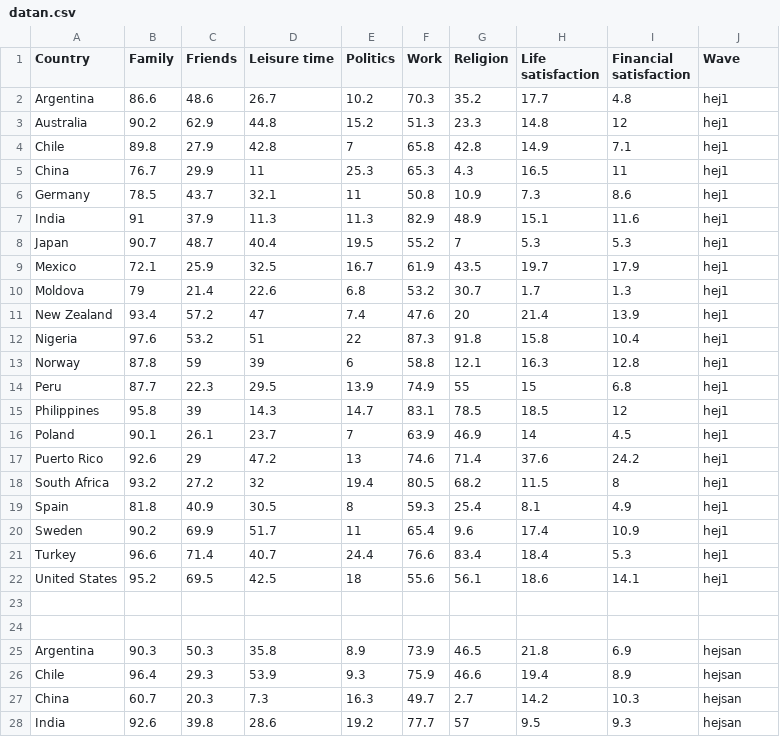
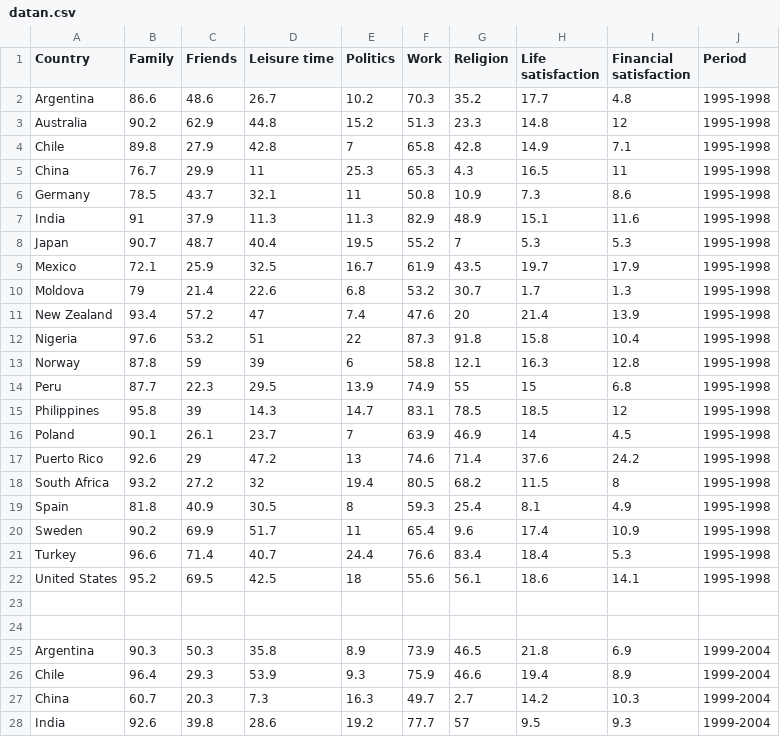
Before and after one commit to elindbom/parallelCoordinates, a CSV file: datan.csv, drawn as a sheet; only a part is shown; the diff covers the shown part only.

```diff
--- a/datan.csv
+++ b/datan.csv
@@ -1,28 +1,28 @@
-Country,Family,Friends,Leisure time,Politics,Work,Religion,Life satisfaction,Financial satisfaction,Wave
-Argentina,	86.6,	48.6,	26.7,	10.2,	70.3,	35.2,	17.7,	4.8, hej1
-Australia,	90.2,	62.9,	44.8,	15.2,	51.3,	23.3,	14.8,	12, hej1
-Chile,	89.8,	27.9,	42.8,	7,	65.8,	42.8,	14.9,	7.1, hej1
-China,	76.7,	29.9,	11,	25.3,	65.3,	4.3,	16.5,	11, hej1
-Germany,	78.5,	43.7,	32.1,	11,	50.8,	10.9,	7.3,	8.6, hej1
-India,	91,	37.9,	11.3,	11.3,	82.9,	48.9,	15.1,	11.6, hej1
-Japan,	90.7,	48.7,	40.4,	19.5,	55.2,	7,	5.3,	5.3, hej1
-Mexico,	72.1,	25.9,	32.5,	16.7,	61.9,	43.5,	19.7,	17.9, hej1
-Moldova,	79,	21.4,	22.6,	6.8,	53.2,	30.7,	1.7,	1.3, hej1
-New Zealand,	93.4,	57.2,	47,	7.4,	47.6,	20,	21.4,	13.9, hej1
-Nigeria,	97.6,	53.2,	51,	22,	87.3,	91.8,	15.8,	10.4, hej1
-Norway,	87.8,	59,	39,	6,	58.8,	12.1,	16.3,	12.8, hej1
-Peru,	87.7,	22.3,	29.5,	13.9,	74.9,	55,	15,	6.8, hej1
-Philippines,	95.8,	39,	14.3,	14.7,	83.1,	78.5,	18.5,	12, hej1
-Poland,	90.1,	26.1,	23.7,	7,	63.9,	46.9,	14,	4.5, hej1
-Puerto Rico,	92.6,	29,	47.2,	13,	74.6,	71.4,	37.6,	24.2, hej1
-South Africa,	93.2,	27.2,	32,	19.4,	80.5,	68.2,	11.5,	8, hej1
-Spain,	81.8,	40.9,	30.5,	8,	59.3,	25.4,	8.1,	4.9, hej1
-Sweden,	90.2,	69.9,	51.7,	11,	65.4,	9.6,	17.4,	10.9, hej1
-Turkey,	96.6,	71.4,	40.7,	24.4,	76.6,	83.4,	18.4,	5.3, hej1
-United States,	95.2,	69.5,	42.5,	18,	55.6,	56.1,	18.6,	14.1, hej1
+Country,Family,Friends,Leisure time,Politics,Work,Religion,Life satisfaction,Financial satisfaction,Period
+Argentina,	86.6,	48.6,	26.7,	10.2,	70.3,	35.2,	17.7,	4.8, 1995-1998
+Australia,	90.2,	62.9,	44.8,	15.2,	51.3,	23.3,	14.8,	12, 1995-1998
+Chile,	89.8,	27.9,	42.8,	7,	65.8,	42.8,	14.9,	7.1, 1995-1998
+China,	76.7,	29.9,	11,	25.3,	65.3,	4.3,	16.5,	11, 1995-1998
+Germany,	78.5,	43.7,	32.1,	11,	50.8,	10.9,	7.3,	8.6, 1995-1998
+India,	91,	37.9,	11.3,	11.3,	82.9,	48.9,	15.1,	11.6, 1995-1998
+Japan,	90.7,	48.7,	40.4,	19.5,	55.2,	7,	5.3,	5.3, 1995-1998
+Mexico,	72.1,	25.9,	32.5,	16.7,	61.9,	43.5,	19.7,	17.9, 1995-1998
+Moldova,	79,	21.4,	22.6,	6.8,	53.2,	30.7,	1.7,	1.3, 1995-1998
+New Zealand,	93.4,	57.2,	47,	7.4,	47.6,	20,	21.4,	13.9, 1995-1998
+Nigeria,	97.6,	53.2,	51,	22,	87.3,	91.8,	15.8,	10.4, 1995-1998
+Norway,	87.8,	59,	39,	6,	58.8,	12.1,	16.3,	12.8, 1995-1998
+Peru,	87.7,	22.3,	29.5,	13.9,	74.9,	55,	15,	6.8, 1995-1998
+Philippines,	95.8,	39,	14.3,	14.7,	83.1,	78.5,	18.5,	12, 1995-1998
+Poland,	90.1,	26.1,	23.7,	7,	63.9,	46.9,	14,	4.5, 1995-1998
+Puerto Rico,	92.6,	29,	47.2,	13,	74.6,	71.4,	37.6,	24.2, 1995-1998
+South Africa,	93.2,	27.2,	32,	19.4,	80.5,	68.2,	11.5,	8, 1995-1998
+Spain,	81.8,	40.9,	30.5,	8,	59.3,	25.4,	8.1,	4.9, 1995-1998
+Sweden,	90.2,	69.9,	51.7,	11,	65.4,	9.6,	17.4,	10.9, 1995-1998
+Turkey,	96.6,	71.4,	40.7,	24.4,	76.6,	83.4,	18.4,	5.3, 1995-1998
+United States,	95.2,	69.5,	42.5,	18,	55.6,	56.1,	18.6,	14.1, 1995-1998
 
 
-Argentina,	90.3,	50.3,	35.8,	8.9,	73.9,	46.5,	21.8,	6.9,	hejsan
-Chile,	96.4,	29.3,	53.9,	9.3,	75.9,	46.6,	19.4,	8.9,	hejsan
-China,	60.7,	20.3,	7.3,	16.3,	49.7,	2.7,	14.2,	10.3,	hejsan
-India,	92.6,	39.8,	28.6,	19.2,	77.7,	57,	9.5,	9.3,	hejsan
+Argentina,	90.3,	50.3,	35.8,	8.9,	73.9,	46.5,	21.8,	6.9,	1999-2004
+Chile,	96.4,	29.3,	53.9,	9.3,	75.9,	46.6,	19.4,	8.9,	1999-2004
+China,	60.7,	20.3,	7.3,	16.3,	49.7,	2.7,	14.2,	10.3,	1999-2004
+India,	92.6,	39.8,	28.6,	19.2,	77.7,	57,	9.5,	9.3,	1999-2004
```
Also changed, not shown: 69 edited cells elsewhere in this file, 4 other files.
